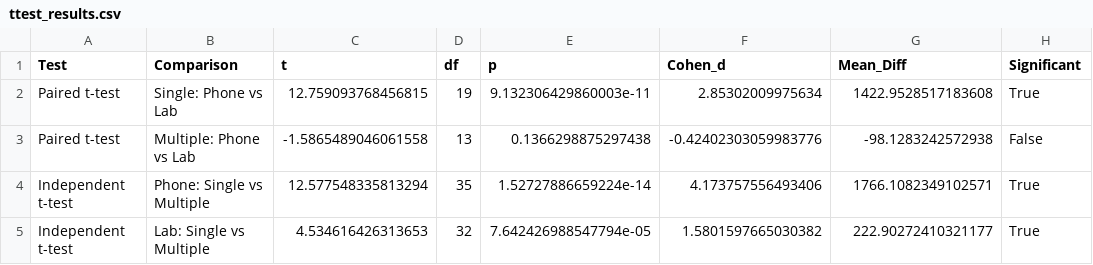
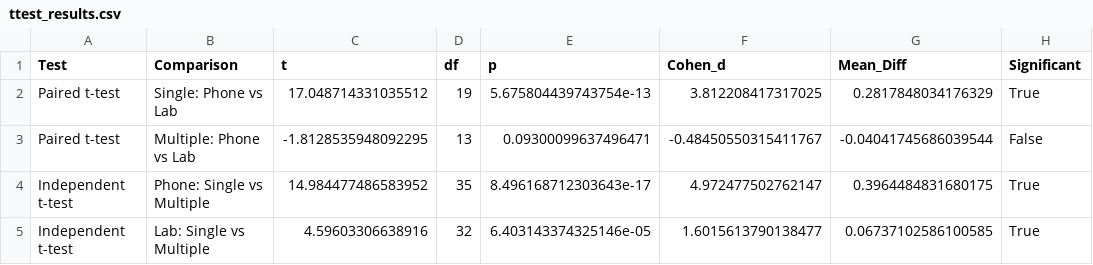
Before and after one commit to gurukondaveeti/BRSM_Project, a CSV file: results/09_ttest/ttest_results.csv, drawn as a sheet.

```diff
--- a/results/09_ttest/ttest_results.csv
+++ b/results/09_ttest/ttest_results.csv
@@ -1,5 +1,5 @@
 Test,Comparison,t,df,p,Cohen_d,Mean_Diff,Significant
-Paired t-test,Single: Phone vs Lab,12.759093768456815,19,9.132306429860003e-11,2.85302009975634,1422.9528517183608,True
-Paired t-test,Multiple: Phone vs Lab,-1.5865489046061558,13,0.1366298875297438,-0.42402303059983776,-98.1283242572938,False
-Independent t-test,Phone: Single vs Multiple,12.577548335813294,35,1.52727886659224e-14,4.173757556493406,1766.1082349102571,True
-Independent t-test,Lab: Single vs Multiple,4.534616426313653,32,7.642426988547794e-05,1.5801597665030382,222.90272410321177,True
+Paired t-test,Single: Phone vs Lab,17.048714331035512,19,5.675804439743754e-13,3.812208417317025,0.2817848034176329,True
+Paired t-test,Multiple: Phone vs Lab,-1.8128535948092295,13,0.09300099637496471,-0.48450550315411767,-0.04041745686039544,False
+Independent t-test,Phone: Single vs Multiple,14.984477486583952,35,8.496168712303643e-17,4.972477502762147,0.3964484831680175,True
+Independent t-test,Lab: Single vs Multiple,4.59603306638916,32,6.403143374325146e-05,1.6015613790138477,0.06737102586100585,True
```
Also changed, not shown: results/07_correlation/correlation_results.csv, results/08_mixed_anova/mixed_anova_results.csv, 12 other files.
